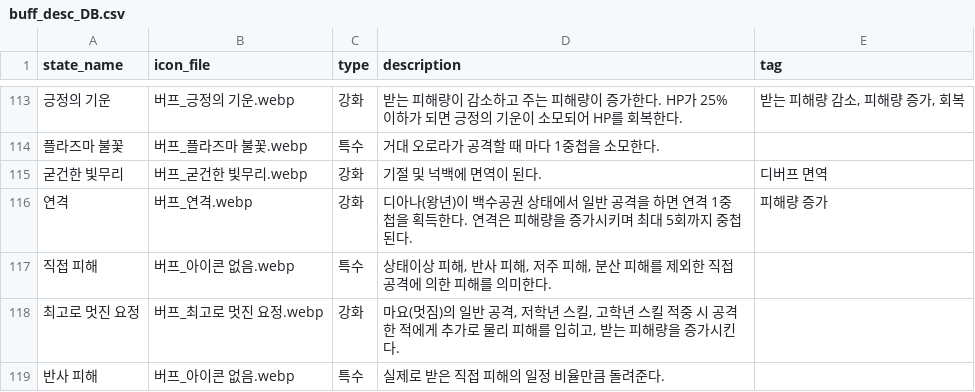
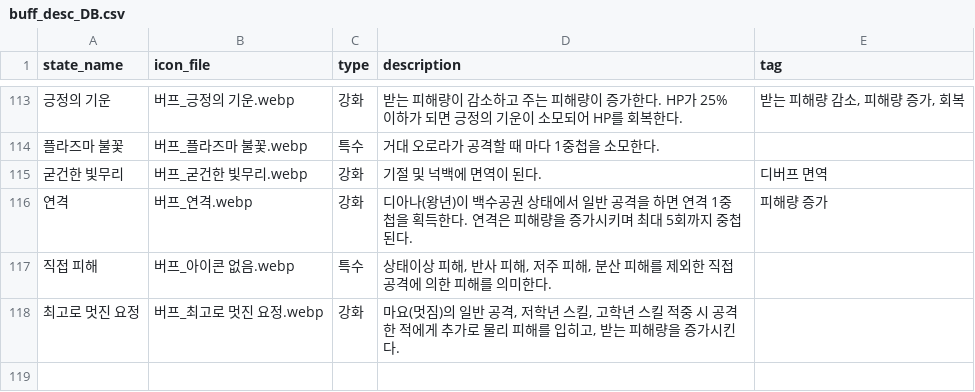
Before and after one commit to mediate1082/Trickal-Revive-Skill-Guide-Beta-0.8, a CSV file: data/buff_desc_DB.csv, drawn as a sheet; only a part is shown, gaps mark what is left out; the diff names each change by its address in the sheet, - before the commit and + after, or states it on an @@ line.

```diff
--- a/data/buff_desc_DB.csv
+++ b/data/buff_desc_DB.csv
-row 119: 반사 피해 | 버프_아이콘 없음.webp | 특수 | 실제로 받은 직접 피해의 일정 비율만큼 돌려준다.
```
Also changed, not shown: data/buff_DB.csv, 2 other files.
